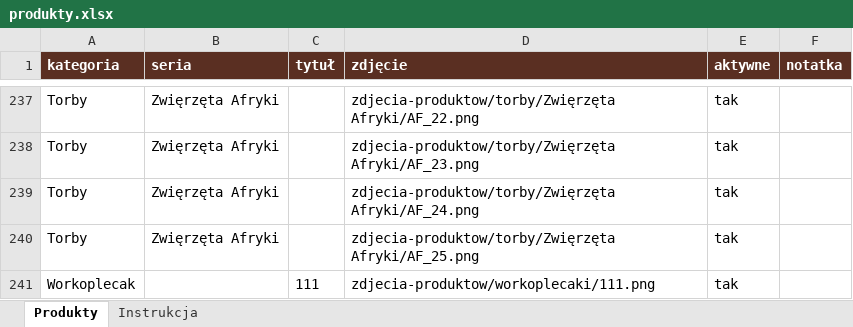
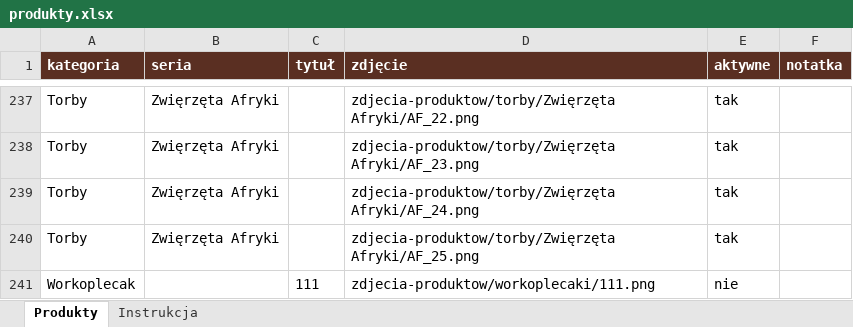
Before and after one commit to ekonomia2019sanok-commits/pani-frotka-strona, an Excel workbook: produkty.xlsx, sheet Produkty, drawn as a sheet; only a part is shown, gaps mark what is left out; values as stored, in another font and other column widths than the file's, no borders; table styles not drawn; the diff names each change by its address in the sheet, - before the commit and + after, or states it on an @@ line.

Commit message:
Update produkty.xlsx

```diff
--- a/produkty.xlsx (sheet Produkty)
+++ b/produkty.xlsx (sheet Produkty)
-E241 (aktywne): tak
+E241 (aktywne): nie
```
